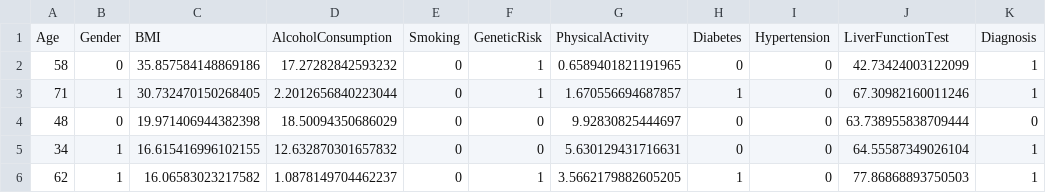
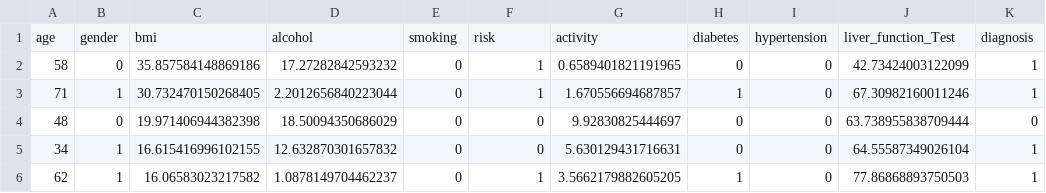
Before and after one commit to zzaid17/biohack-2025, a CSV file: data/original-files/liver-dataset.csv, drawn as a sheet; only a part is shown.

Commit message:
heart, liver, stroke data cleaning

```diff
--- a/data/original-files/liver-dataset.csv
+++ b/data/original-files/liver-dataset.csv
@@ -1,2 +1,2 @@
-Age,Gender,BMI,AlcoholConsumption,Smoking,GeneticRisk,PhysicalActivity,Diabetes,Hypertension,LiverFunctionTest,Diagnosis
+age,gender,bmi,alcohol,smoking,risk,activity,diabetes,hypertension,liver_function_Test,diagnosis
 58,0,35.857584148869186,17.27282842593232,0,1,0.6589401821191965,0,0,42.73424003122099,1
```
Also changed, not shown: data/original-files/stroke-dataset.csv, 2 other files.
